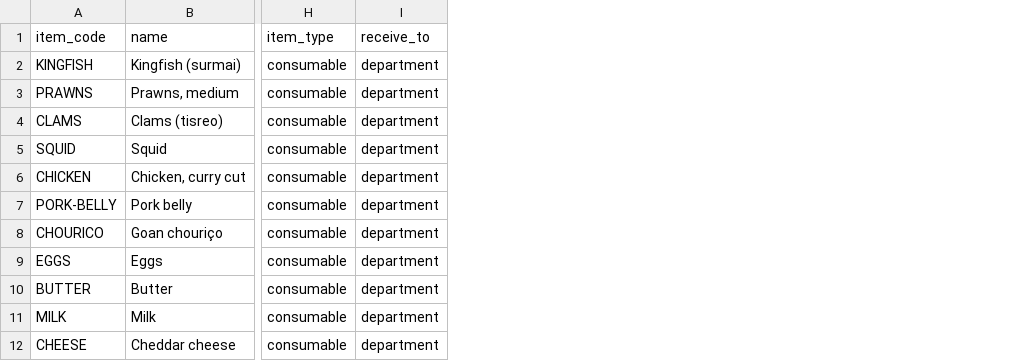
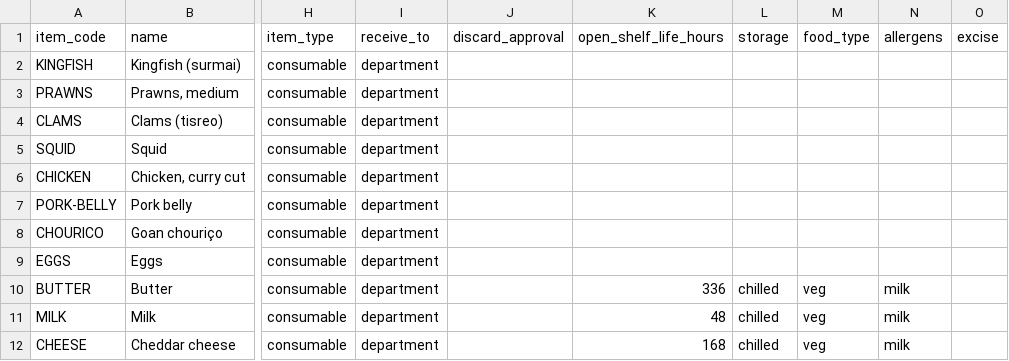
Before and after one commit to abhyudayapandey/hospitality-rms, a CSV file: docs/onboarding/demo/passport-hotel/10_items.csv, drawn as a sheet; only a part is shown, gaps mark what is left out; the diff names each change by its address in the sheet, - before the commit and + after, or states it on an @@ line.

```diff
--- a/docs/onboarding/demo/passport-hotel/10_items.csv
+++ b/docs/onboarding/demo/passport-hotel/10_items.csv
+column J (discard_approval), empty
+column K (open_shelf_life_hours), rows 10-12: 336 | 48 | 168
+column L (storage), rows 10-12: all chilled
+column M (food_type), rows 10-12: all veg
+column N (allergens), rows 10-12: all milk
+column O (excise), empty
```
Also changed, not shown: docs/onboarding/demo/passport-hotel/29_checklist_templates.csv, 17 other files.
